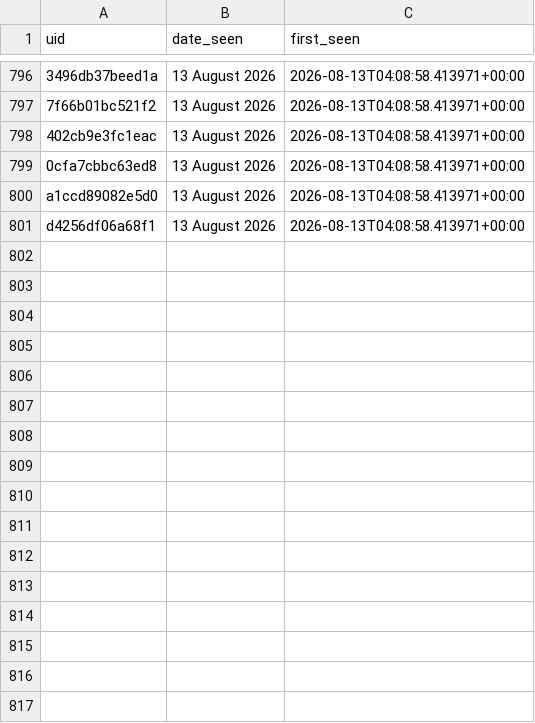
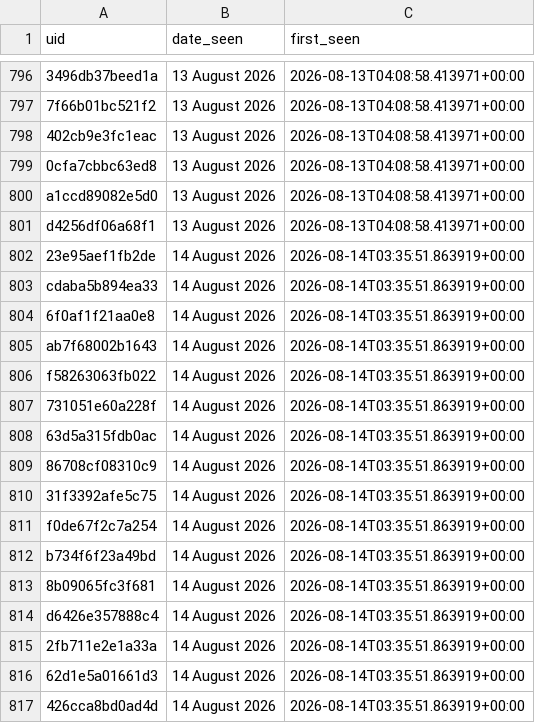
Before and after one commit to anannya-pramank/Daily-Web-Scraper, a CSV file: Historical_Matches.csv, drawn as a sheet; only a part is shown, gaps mark what is left out.

```diff
--- a/Historical_Matches.csv
+++ b/Historical_Matches.csv
@@ -801 +801,17 @@ a1ccd89082e5d0,13 August 2026,2026-08-13T04:08:58.413971+00:00
 d4256df06a68f1,13 August 2026,2026-08-13T04:08:58.413971+00:00
+23e95aef1fb2de,14 August 2026,2026-08-14T03:35:51.863919+00:00
+cdaba5b894ea33,14 August 2026,2026-08-14T03:35:51.863919+00:00
+6f0af1f21aa0e8,14 August 2026,2026-08-14T03:35:51.863919+00:00
+ab7f68002b1643,14 August 2026,2026-08-14T03:35:51.863919+00:00
+f58263063fb022,14 August 2026,2026-08-14T03:35:51.863919+00:00
+731051e60a228f,14 August 2026,2026-08-14T03:35:51.863919+00:00
+63d5a315fdb0ac,14 August 2026,2026-08-14T03:35:51.863919+00:00
+86708cf08310c9,14 August 2026,2026-08-14T03:35:51.863919+00:00
+31f3392afe5c75,14 August 2026,2026-08-14T03:35:51.863919+00:00
+f0de67f2c7a254,14 August 2026,2026-08-14T03:35:51.863919+00:00
+b734f6f23a49bd,14 August 2026,2026-08-14T03:35:51.863919+00:00
+8b09065fc3f681,14 August 2026,2026-08-14T03:35:51.863919+00:00
+d6426e357888c4,14 August 2026,2026-08-14T03:35:51.863919+00:00
+2fb711e2e1a33a,14 August 2026,2026-08-14T03:35:51.863919+00:00
+62d1e5a01661d3,14 August 2026,2026-08-14T03:35:51.863919+00:00
+426cca8bd0ad4d,14 August 2026,2026-08-14T03:35:51.863919+00:00
```
Also changed, not shown: 1 other file.
